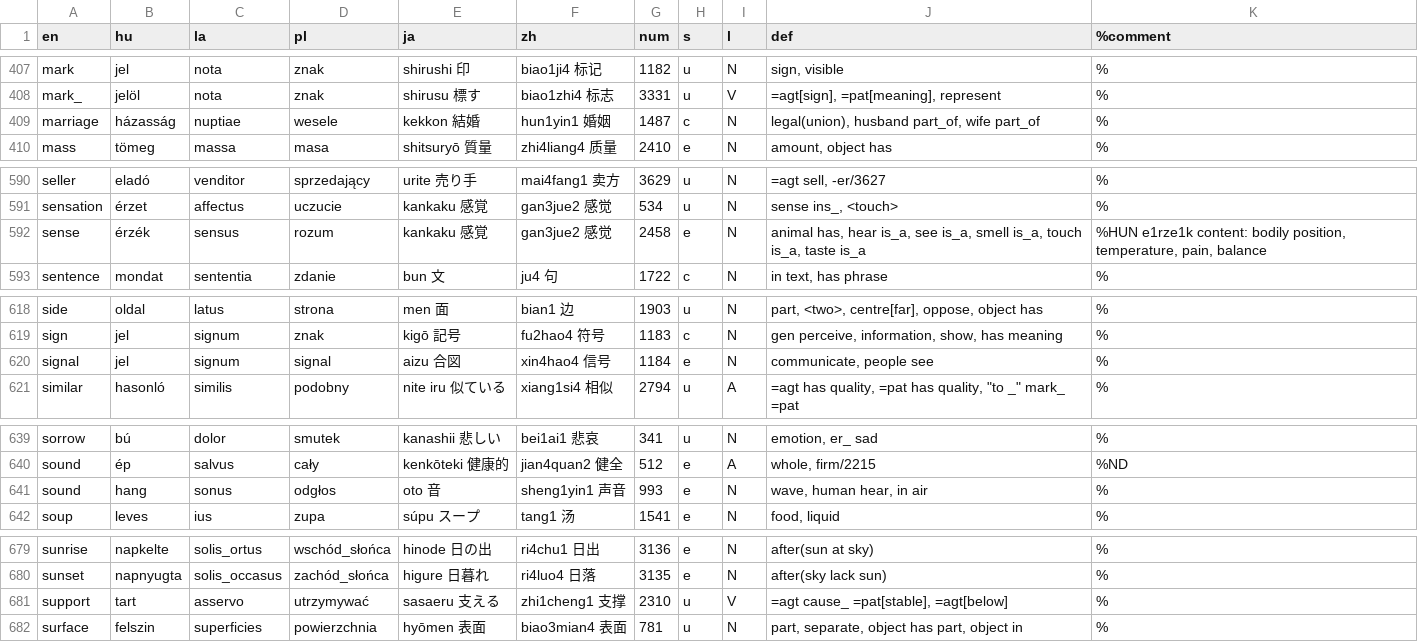
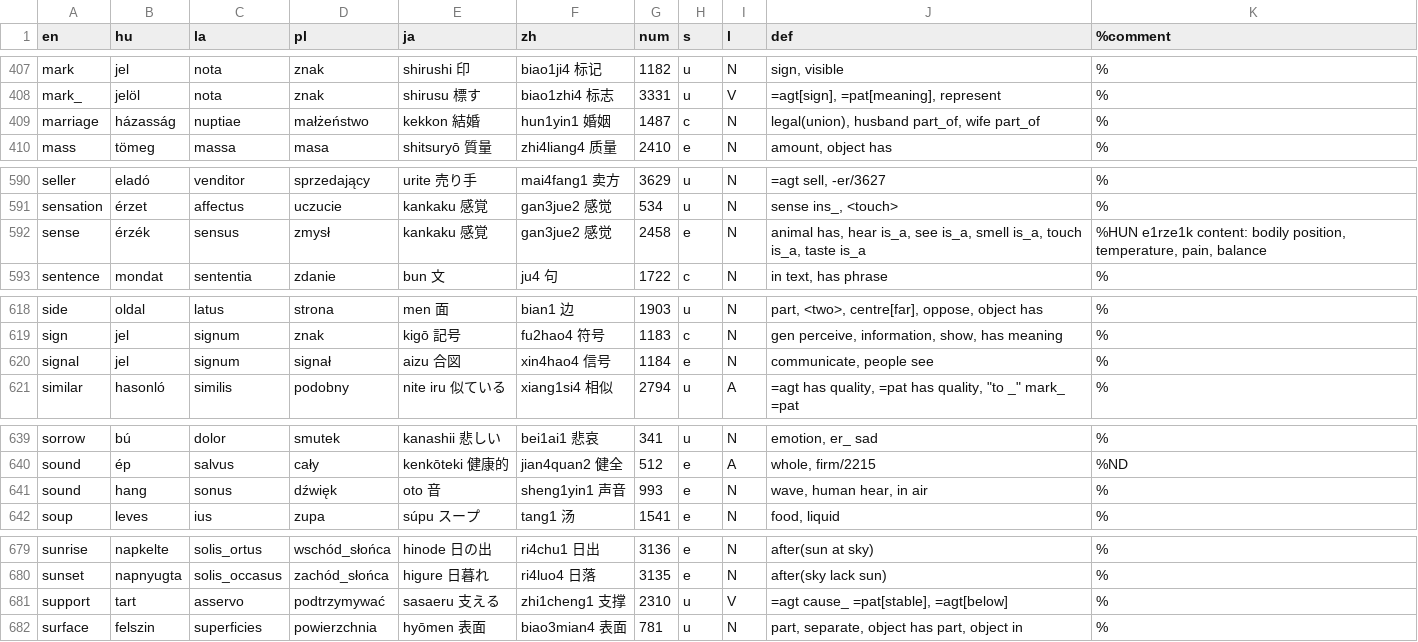
Before and after one commit to kornai/4lang, a TSV file: V2/700.tsv, drawn as a sheet; only a part is shown, gaps mark what is left out; the diff covers the shown part only.

```diff
--- a/V2/700.tsv
+++ b/V2/700.tsv
@@ -408,3 +408,3 @@ mark	jel	nota	znak	shirushi 印	biao1ji4 标记	1182	u	N	sign, visible	%
 mark_	jelöl	nota	znak	shirusu 標す	biao1zhi4 标志	3331	u	V	=agt[sign], =pat[meaning], represent	%
-marriage	házasság	nuptiae	wesele	kekkon 結婚	hun1yin1 婚姻	1487	c	N	legal(union), husband part_of, wife part_of	%
+marriage	házasság	nuptiae	małżeństwo	kekkon 結婚	hun1yin1 婚姻	1487	c	N	legal(union), husband part_of, wife part_of	%
 mass	tömeg	massa	masa	shitsuryō 質量	zhi4liang4 质量	2410	e	N	amount, object has	%
@@ -591,3 +591,3 @@ seller	eladó	venditor	sprzedający	urite 売り手	mai4fang1 卖方	3629	u	N	=a
 sensation	érzet	affectus	uczucie	kankaku 感覚	gan3jue2 感觉	534	u	N	sense ins_, <touch>	%
-sense	érzék	sensus	rozum	kankaku 感覚	gan3jue2 感觉	2458	e	N	animal has, hear is_a, see is_a, smell is_a, touch is_a, taste is_a	%HUN e1rze1k content: bodily position, temperature, pain, balance
+sense	érzék	sensus	zmysł	kankaku 感覚	gan3jue2 感觉	2458	e	N	animal has, hear is_a, see is_a, smell is_a, touch is_a, taste is_a	%HUN e1rze1k content: bodily position, temperature, pain, balance
 sentence	mondat	sententia	zdanie	bun 文	ju4 句	1722	c	N	in text, has phrase	%
@@ -619,3 +619,3 @@ side	oldal	latus	strona	men 面	bian1 边	1903	u	N	part, <two>, centre[far], opp
 sign	jel	signum	znak	kigō 記号	fu2hao4 符号	1183	c	N	gen perceive, information, show, has meaning	%
-signal	jel	signum	signal	aizu 合図	xin4hao4 信号	1184	e	N	communicate, people see	%
+signal	jel	signum	signał	aizu 合図	xin4hao4 信号	1184	e	N	communicate, people see	%
 similar	hasonló	similis	podobny	nite iru 似ている	xiang1si4 相似	2794	u	A	=agt has quality, =pat has quality, "to _" mark_ =pat	%
@@ -640,3 +640,3 @@ sorrow	bú	dolor	smutek	kanashii 悲しい	bei1ai1 悲哀	341	u	N	emotion, er_ s
 sound	ép	salvus	cały	kenkōteki 健康的	jian4quan2 健全	512	e	A	whole, firm/2215	%ND
-sound	hang	sonus	odgłos	oto 音	sheng1yin1 声音	993	e	N	wave, human hear, in air	%
+sound	hang	sonus	dźwięk	oto 音	sheng1yin1 声音	993	e	N	wave, human hear, in air	%
 soup	leves	ius	zupa	súpu スープ	tang1 汤	1541	e	N	food, liquid	%
@@ -680,3 +680,3 @@ sunrise	napkelte	solis_ortus	wschód_słońca	hinode 日の出	ri4chu1 日出	31
 sunset	napnyugta	solis_occasus	zachód_słońca	higure 日暮れ	ri4luo4 日落	3135	e	N	after(sky lack sun)	%
-support	tart	asservo	utrzymywać	sasaeru 支える	zhi1cheng1 支撑	2310	u	V	=agt cause_ =pat[stable], =agt[below]	%
+support	tart	asservo	podtrzymywać	sasaeru 支える	zhi1cheng1 支撑	2310	u	V	=agt cause_ =pat[stable], =agt[below]	%
 surface	felszin	superficies	powierzchnia	hyōmen 表面	biao3mian4 表面	781	u	N	part, separate, object has part, object in	%
```
Also changed, not shown: 2 edited cells elsewhere in this file.
